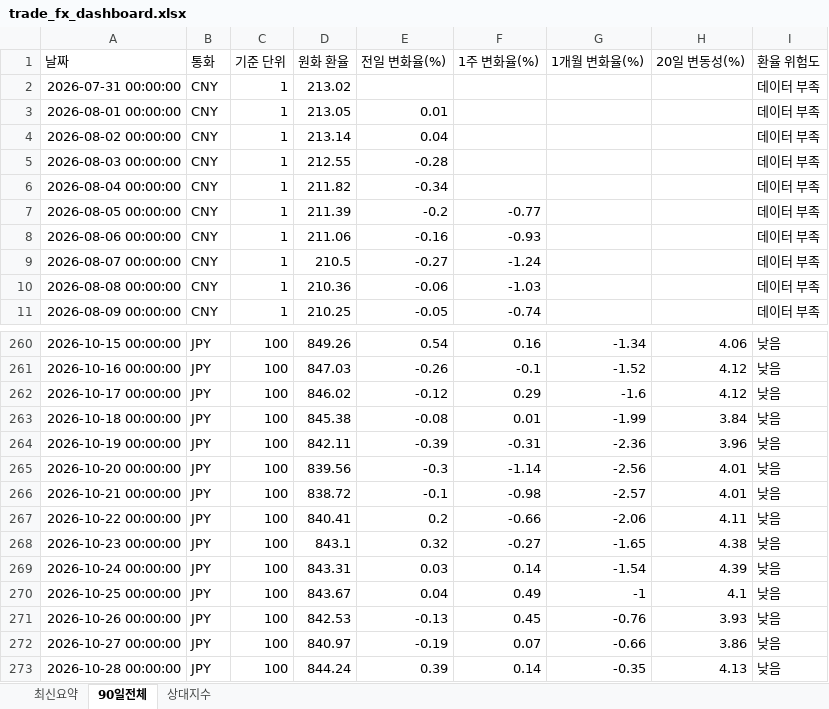
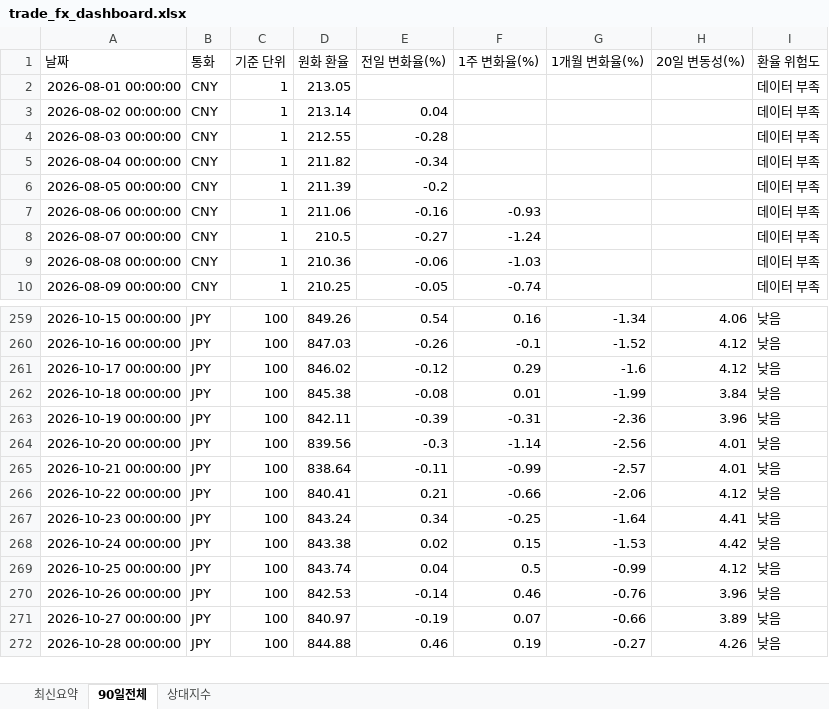
Before and after one commit to wnsdnjs867-svg/4-, an Excel workbook: trade_fx_dashboard.xlsx, sheet 90일전체, drawn as a sheet; only a part is shown, gaps mark what is left out; values as stored, in another font and other column widths than the file's, no borders; removed rows and columns are numbered as before the commit, all else as after; the diff covers the shown part only; the diff names each change by its address in the sheet, - before the commit and + after, or states it on an @@ line.

```diff
--- a/trade_fx_dashboard.xlsx (sheet 90일전체)
+++ b/trade_fx_dashboard.xlsx (sheet 90일전체)
-row 2: 2026-07-31 00:00:00 | CNY | 1 | 213.02 |  |  |  |  | 데이터 부족
-E2 (전일 변화율(%)): 0.01
+E2 (전일 변화율(%)): (empty)
-F6 (1주 변화율(%)): -0.77
+F6 (1주 변화율(%)): (empty)
-D265 (원화 환율): 838.72
+D265 (원화 환율): 838.64
-E265 (전일 변화율(%)): -0.1
+E265 (전일 변화율(%)): -0.11
-F265 (1주 변화율(%)): -0.98
+F265 (1주 변화율(%)): -0.99
-E266 (전일 변화율(%)): 0.2
+E266 (전일 변화율(%)): 0.21
-H266 (20일 변동성(%)): 4.11
+H266 (20일 변동성(%)): 4.12
-D267 (원화 환율): 843.1
+D267 (원화 환율): 843.24
-E267 (전일 변화율(%)): 0.32
+E267 (전일 변화율(%)): 0.34
-F267 (1주 변화율(%)): -0.27
+F267 (1주 변화율(%)): -0.25
-G267 (1개월 변화율(%)): -1.65
+G267 (1개월 변화율(%)): -1.64
-H267 (20일 변동성(%)): 4.38
+H267 (20일 변동성(%)): 4.41
-D268 (원화 환율): 843.31
+D268 (원화 환율): 843.38
-E268 (전일 변화율(%)): 0.03
+E268 (전일 변화율(%)): 0.02
-F268 (1주 변화율(%)): 0.14
+F268 (1주 변화율(%)): 0.15
-G268 (1개월 변화율(%)): -1.54
+G268 (1개월 변화율(%)): -1.53
-H268 (20일 변동성(%)): 4.39
+H268 (20일 변동성(%)): 4.42
-D269 (원화 환율): 843.67
+D269 (원화 환율): 843.74
-F269 (1주 변화율(%)): 0.49
+F269 (1주 변화율(%)): 0.5
-G269 (1개월 변화율(%)): -1
+G269 (1개월 변화율(%)): -0.99
-H269 (20일 변동성(%)): 4.1
+H269 (20일 변동성(%)): 4.12
-E270 (전일 변화율(%)): -0.13
+E270 (전일 변화율(%)): -0.14
-F270 (1주 변화율(%)): 0.45
+F270 (1주 변화율(%)): 0.46
-H270 (20일 변동성(%)): 3.93
+H270 (20일 변동성(%)): 3.96
-H271 (20일 변동성(%)): 3.86
+H271 (20일 변동성(%)): 3.89
-D272 (원화 환율): 844.24
+D272 (원화 환율): 844.88
-E272 (전일 변화율(%)): 0.39
+E272 (전일 변화율(%)): 0.46
-F272 (1주 변화율(%)): 0.14
+F272 (1주 변화율(%)): 0.19
-G272 (1개월 변화율(%)): -0.35
+G272 (1개월 변화율(%)): -0.27
-H272 (20일 변동성(%)): 4.13
+H272 (20일 변동성(%)): 4.26
```
Also changed, not shown: 4 added rows, 3 removed rows and 94 edited cells elsewhere in this sheet, sheet 상대지수, sheet 최신요약, 1 other file.
